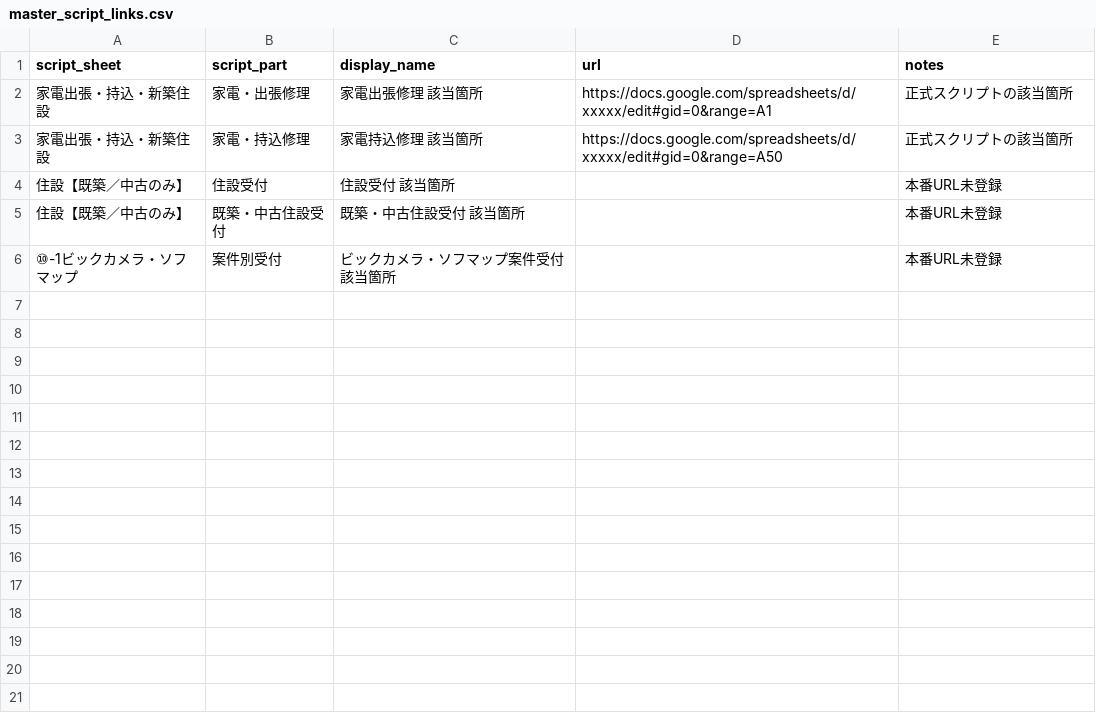
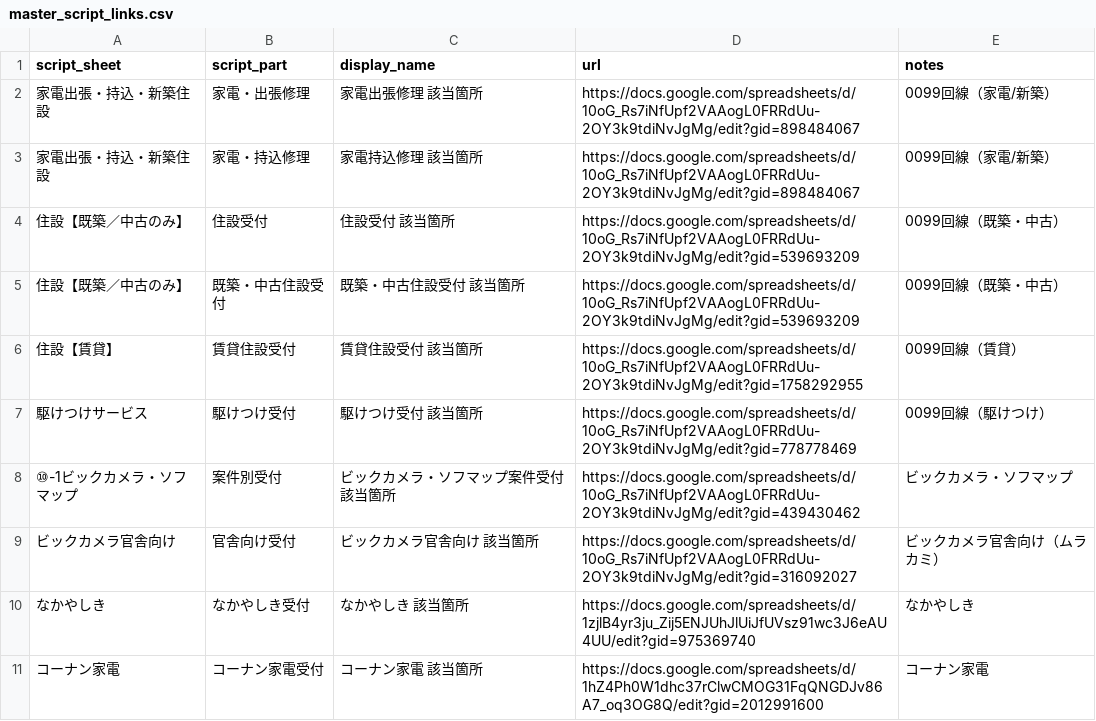
Before and after one commit to shigeki2026-tech/WRT-helpr, a CSV file: data/master_script_links.csv, drawn as a sheet; only a part is shown; the diff covers the shown part only.

```diff
--- a/data/master_script_links.csv
+++ b/data/master_script_links.csv
@@ -1,6 +1,11 @@
 script_sheet,script_part,display_name,url,notes
-家電出張・持込・新築住設,家電・出張修理,家電出張修理 該当箇所,https://docs.google.com/spreadsheets/d/xxxxx/edit#gid=0&range=A1,正式スクリプトの該当箇所
-家電出張・持込・新築住設,家電・持込修理,家電持込修理 該当箇所,https://docs.google.com/spreadsheets/d/xxxxx/edit#gid=0&range=A50,正式スクリプトの該当箇所
-住設【既築／中古のみ】,住設受付,住設受付 該当箇所,,本番URL未登録
-住設【既築／中古のみ】,既築・中古住設受付,既築・中古住設受付 該当箇所,,本番URL未登録
-⑩-1ビックカメラ・ソフマップ,案件別受付,ビックカメラ・ソフマップ案件受付 該当箇所,,本番URL未登録
+家電出張・持込・新築住設,家電・出張修理,家電出張修理 該当箇所,https://docs.google.com/spreadsheets/d/10oG_Rs7iNfUpf2VAAogL0FRRdUu-2OY3k9tdiNvJgMg/edit?gid=898484067,0099回線（家電/新築）
+家電出張・持込・新築住設,家電・持込修理,家電持込修理 該当箇所,https://docs.google.com/spreadsheets/d/10oG_Rs7iNfUpf2VAAogL0FRRdUu-2OY3k9tdiNvJgMg/edit?gid=898484067,0099回線（家電/新築）
+住設【既築／中古のみ】,住設受付,住設受付 該当箇所,https://docs.google.com/spreadsheets/d/10oG_Rs7iNfUpf2VAAogL0FRRdUu-2OY3k9tdiNvJgMg/edit?gid=539693209,0099回線（既築・中古）
+住設【既築／中古のみ】,既築・中古住設受付,既築・中古住設受付 該当箇所,https://docs.google.com/spreadsheets/d/10oG_Rs7iNfUpf2VAAogL0FRRdUu-2OY3k9tdiNvJgMg/edit?gid=539693209,0099回線（既築・中古）
+住設【賃貸】,賃貸住設受付,賃貸住設受付 該当箇所,https://docs.google.com/spreadsheets/d/10oG_Rs7iNfUpf2VAAogL0FRRdUu-2OY3k9tdiNvJgMg/edit?gid=1758292955,0099回線（賃貸）
+駆けつけサービス,駆けつけ受付,駆けつけ受付 該当箇所,https://docs.google.com/spreadsheets/d/10oG_Rs7iNfUpf2VAAogL0FRRdUu-2OY3k9tdiNvJgMg/edit?gid=778778469,0099回線（駆けつけ）
+⑩-1ビックカメラ・ソフマップ,案件別受付,ビックカメラ・ソフマップ案件受付 該当箇所,https://docs.google.com/spreadsheets/d/10oG_Rs7iNfUpf2VAAogL0FRRdUu-2OY3k9tdiNvJgMg/edit?gid=439430462,ビックカメラ・ソフマップ
+ビックカメラ官舎向け,官舎向け受付,ビックカメラ官舎向け 該当箇所,https://docs.google.com/spreadsheets/d/10oG_Rs7iNfUpf2VAAogL0FRRdUu-2OY3k9tdiNvJgMg/edit?gid=316092027,ビックカメラ官舎向け（ムラカミ）
+なかやしき,なかやしき受付,なかやしき 該当箇所,https://docs.google.com/spreadsheets/d/1zjlB4yr3ju_Zij5ENJUhJlUiJfUVsz91wc3J6eAU4UU/edit?gid=975369740,なかやしき
+コーナン家電,コーナン家電受付,コーナン家電 該当箇所,https://docs.google.com/spreadsheets/d/1hZ4Ph0W1dhc37rClwCMOG31FqQNGDJv86A7_oq3OG8Q/edit?gid=2012991600,コーナン家電
```
Also changed, not shown: 10 added rows elsewhere in this file, 1 other file.
